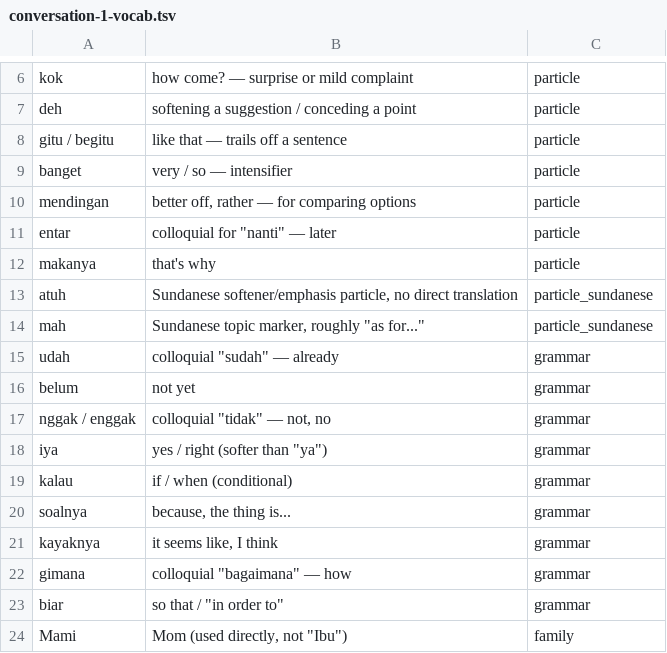
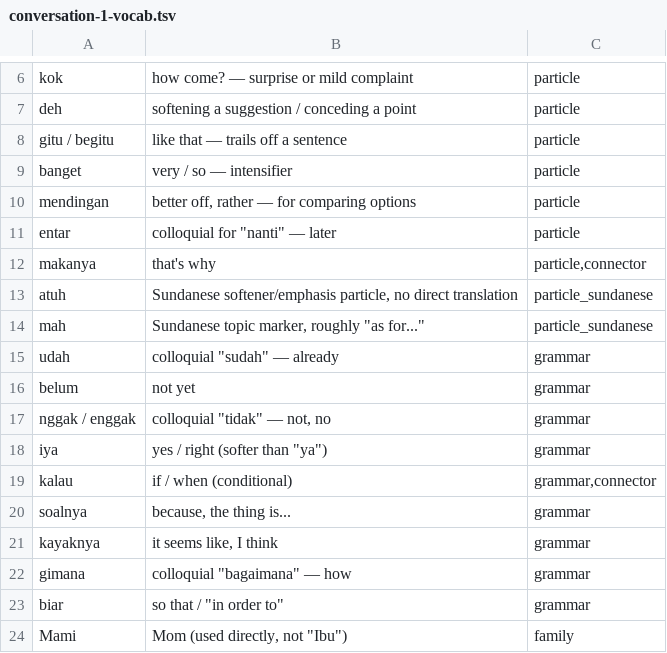
Before and after one commit to dtomkatsu/Learning-Bahasa-Indonesian, a TSV file: vocab/conversation-1-vocab.tsv, drawn as a sheet; only a part is shown, gaps mark what is left out.

Commit message:
Add comparison and connector vocab (95 words, 2 new categories)
vocab/comparisons.tsv (46 words, tag "comparison"): degree/comparative
words - lebih/kurang/paling/agak, the lebih-X comparative family
(lebih besar, lebih cepat, etc.), similarity (mirip, seperti, sebanding,
setara), and comparison-clause markers (daripada, dibandingkan dengan,
the lebih...daripada... pattern).

vocab/connectors.tsv (47 words, tag "connector"): conjunctions and
discourse markers - basic (dan/atau/tapi/namun), causal (karena/sebab/
jadi/sehingga), concessive (walaupun/meskipun/padahal), additive
(selain itu/juga/bahkan), sequencing (pertama/kemudian/akhirnya), and
summary/perspective markers (singkatnya/misalnya/dari segi).

Checked all 95 fronts against every existing vocab/*.tsv before
writing anything (established practice from the adjectives batch):
found 2 real collisions - kalau (already "grammar") and makanya
(already "particle") - both already in the deck from Conversation 1.
Per the cross-tags design, retagged those 2 existing rows to also
carry "connector" instead of duplicating them; the other 93 are new
rows. 181 -> 274 total flashcards; quiz picked up 15 more cloze items
where one of these words matched a real transcript line.

Verified in-browser: chip list includes both new categories, retagged
words carry both their original and new tag, comparison-pattern fronts
with literal "..." placeholders round-trip correctly, the 15/day new-
card cap still holds even though 95 fresh words landed at once, no
console errors. Noticed one quiz cloze item legitimately matches a
capitalized name ("Dan") rather than the conjunction "dan" - a known
false-positive risk with short common words the existing per-line
flag button already covers if it's confusing in practice.

```diff
--- a/vocab/conversation-1-vocab.tsv
+++ b/vocab/conversation-1-vocab.tsv
@@ -11,3 +11,3 @@ mendingan	"better off, rather" — for comparing options	particle
 entar	colloquial for "nanti" — later	particle
-makanya	"that's why"	particle
+makanya	"that's why"	particle,connector
 atuh	Sundanese softener/emphasis particle, no direct translation	particle_sundanese
@@ -18,3 +18,3 @@ nggak / enggak	colloquial "tidak" — not, no	grammar
 iya	yes / right (softer than "ya")	grammar
-kalau	if / when (conditional)	grammar
+kalau	if / when (conditional)	grammar,connector
 soalnya	"because, the thing is..."	grammar
```
Also changed, not shown: 6 other files.
